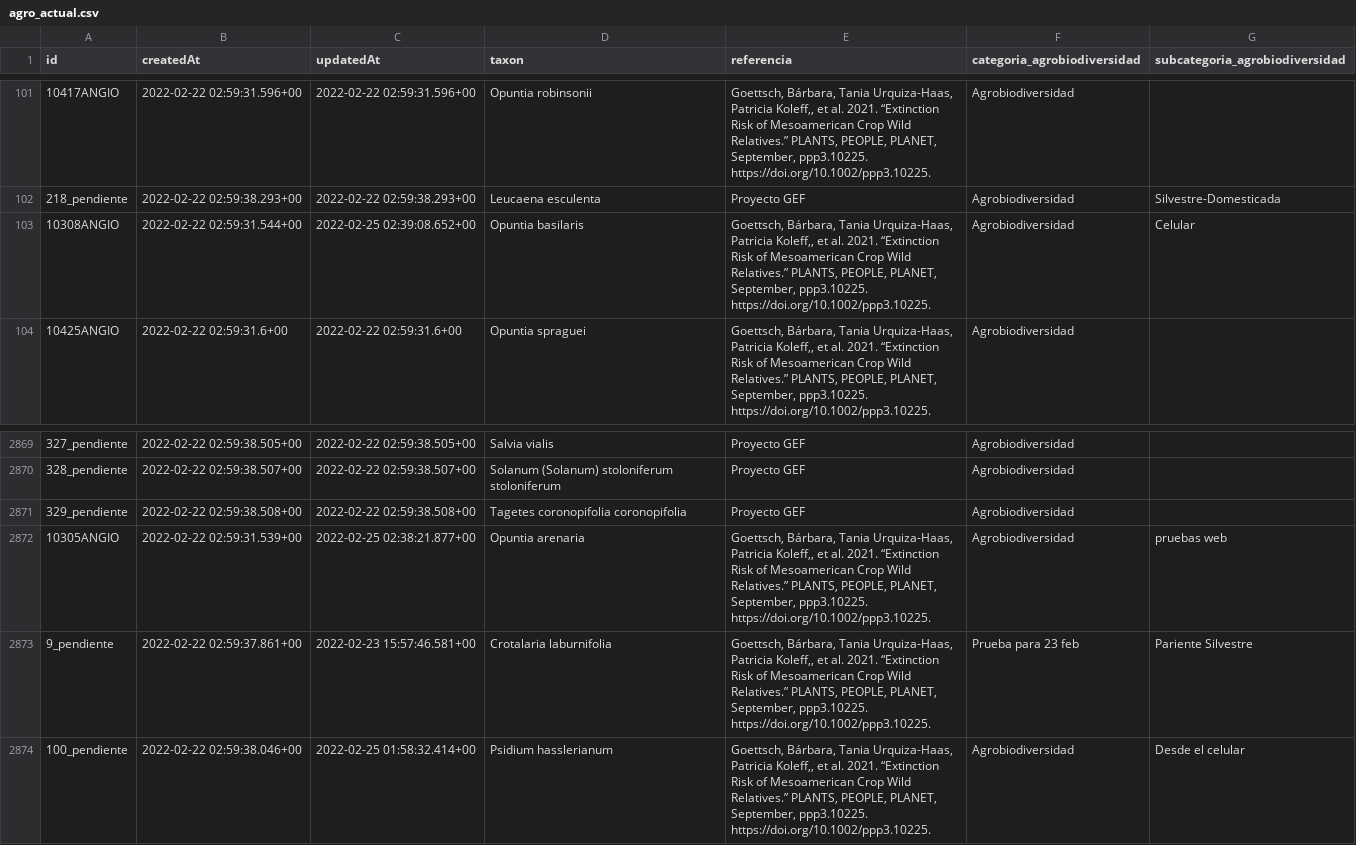
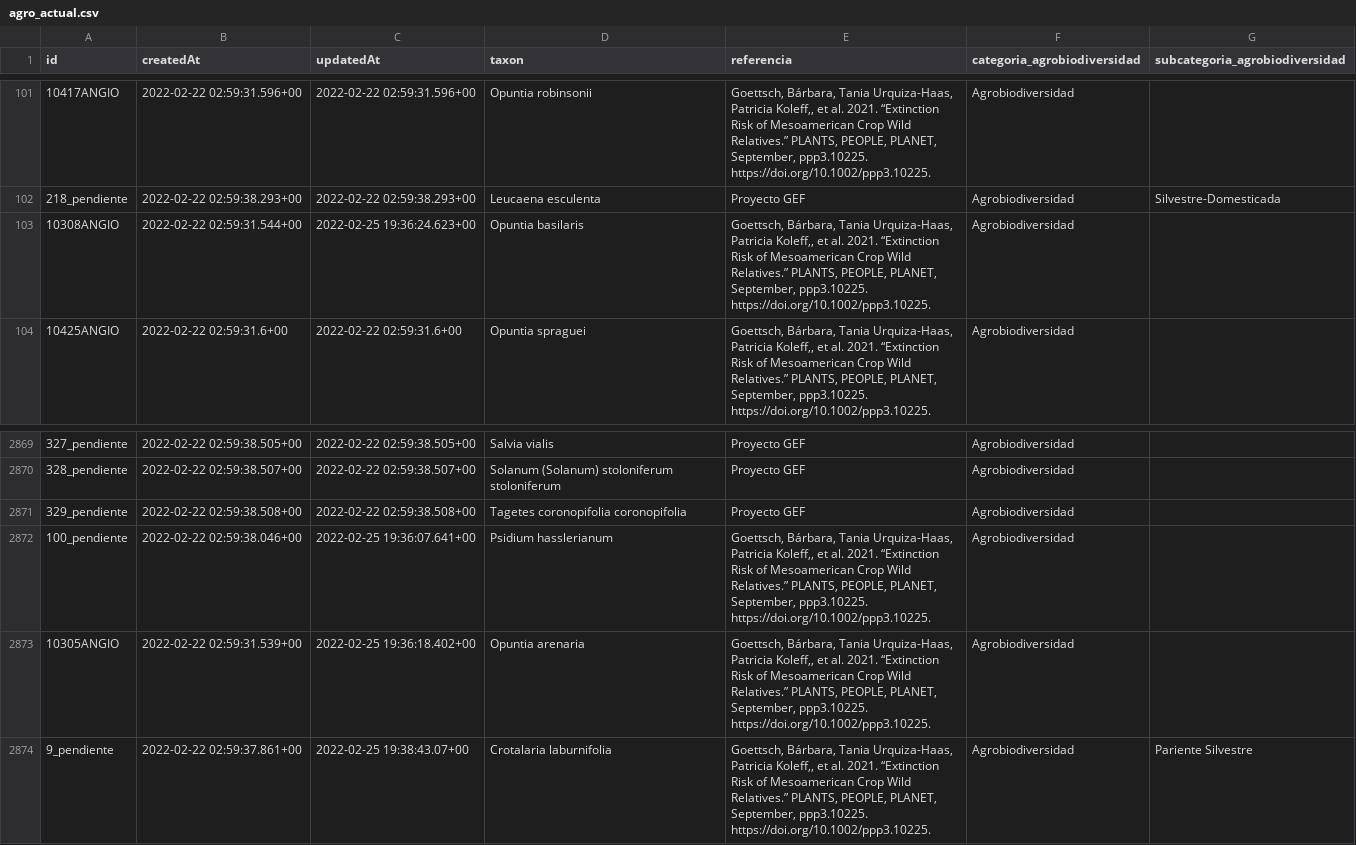
Before and after one commit to CONABIO/catalogo-agrobiodiversidad, a CSV file: agro_actual.csv, drawn as a sheet; only a part is shown, gaps mark what is left out.

```diff
--- a/agro_actual.csv
+++ b/agro_actual.csv
@@ -102,3 +102,3 @@ id,createdAt,updatedAt,taxon,referencia,categoria_agrobiodiversidad,subcategoria
 218_pendiente,2022-02-22 02:59:38.293+00,2022-02-22 02:59:38.293+00,Leucaena esculenta,Proyecto GEF,Agrobiodiversidad,Silvestre-Domesticada
-10308ANGIO,2022-02-22 02:59:31.544+00,2022-02-25 02:39:08.652+00,Opuntia basilaris,"Goettsch, Bárbara, Tania Urquiza-Haas, Patricia Koleff,, et al. 2021. “Extinction Risk of Mesoamerican Crop Wild Relatives.” PLANTS, PEOPLE, PLANET, September, ppp3.10225. https://doi.org/10.1002/ppp3.10225.",Agrobiodiversidad,Celular
+10308ANGIO,2022-02-22 02:59:31.544+00,2022-02-25 19:36:24.623+00,Opuntia basilaris,"Goettsch, Bárbara, Tania Urquiza-Haas, Patricia Koleff,, et al. 2021. “Extinction Risk of Mesoamerican Crop Wild Relatives.” PLANTS, PEOPLE, PLANET, September, ppp3.10225. https://doi.org/10.1002/ppp3.10225.",Agrobiodiversidad,
 10425ANGIO,2022-02-22 02:59:31.6+00,2022-02-22 02:59:31.6+00,Opuntia spraguei,"Goettsch, Bárbara, Tania Urquiza-Haas, Patricia Koleff,, et al. 2021. “Extinction Risk of Mesoamerican Crop Wild Relatives.” PLANTS, PEOPLE, PLANET, September, ppp3.10225. https://doi.org/10.1002/ppp3.10225.",Agrobiodiversidad,
@@ -2871,4 +2871,4 @@ id,createdAt,updatedAt,taxon,referencia,categoria_agrobiodiversidad,subcategoria
 329_pendiente,2022-02-22 02:59:38.508+00,2022-02-22 02:59:38.508+00,Tagetes coronopifolia coronopifolia,Proyecto GEF,Agrobiodiversidad,
-10305ANGIO,2022-02-22 02:59:31.539+00,2022-02-25 02:38:21.877+00,Opuntia arenaria,"Goettsch, Bárbara, Tania Urquiza-Haas, Patricia Koleff,, et al. 2021. “Extinction Risk of Mesoamerican Crop Wild Relatives.” PLANTS, PEOPLE, PLANET, September, ppp3.10225. https://doi.org/10.1002/ppp3.10225.",Agrobiodiversidad,pruebas web
-9_pendiente,2022-02-22 02:59:37.861+00,2022-02-23 15:57:46.581+00,Crotalaria laburnifolia,"Goettsch, Bárbara, Tania Urquiza-Haas, Patricia Koleff,, et al. 2021. “Extinction Risk of Mesoamerican Crop Wild Relatives.” PLANTS, PEOPLE, PLANET, September, ppp3.10225. https://doi.org/10.1002/ppp3.10225.",Prueba para 23 feb,Pariente Silvestre
-100_pendiente,2022-02-22 02:59:38.046+00,2022-02-25 01:58:32.414+00,Psidium hasslerianum,"Goettsch, Bárbara, Tania Urquiza-Haas, Patricia Koleff,, et al. 2021. “Extinction Risk of Mesoamerican Crop Wild Relatives.” PLANTS, PEOPLE, PLANET, September, ppp3.10225. https://doi.org/10.1002/ppp3.10225.",Agrobiodiversidad,Desde el celular
+100_pendiente,2022-02-22 02:59:38.046+00,2022-02-25 19:36:07.641+00,Psidium hasslerianum,"Goettsch, Bárbara, Tania Urquiza-Haas, Patricia Koleff,, et al. 2021. “Extinction Risk of Mesoamerican Crop Wild Relatives.” PLANTS, PEOPLE, PLANET, September, ppp3.10225. https://doi.org/10.1002/ppp3.10225.",Agrobiodiversidad,
+10305ANGIO,2022-02-22 02:59:31.539+00,2022-02-25 19:36:18.402+00,Opuntia arenaria,"Goettsch, Bárbara, Tania Urquiza-Haas, Patricia Koleff,, et al. 2021. “Extinction Risk of Mesoamerican Crop Wild Relatives.” PLANTS, PEOPLE, PLANET, September, ppp3.10225. https://doi.org/10.1002/ppp3.10225.",Agrobiodiversidad,
+9_pendiente,2022-02-22 02:59:37.861+00,2022-02-25 19:38:43.07+00,Crotalaria laburnifolia,"Goettsch, Bárbara, Tania Urquiza-Haas, Patricia Koleff,, et al. 2021. “Extinction Risk of Mesoamerican Crop Wild Relatives.” PLANTS, PEOPLE, PLANET, September, ppp3.10225. https://doi.org/10.1002/ppp3.10225.",Agrobiodiversidad,Pariente Silvestre
```
Also changed, not shown: 1 other file.
